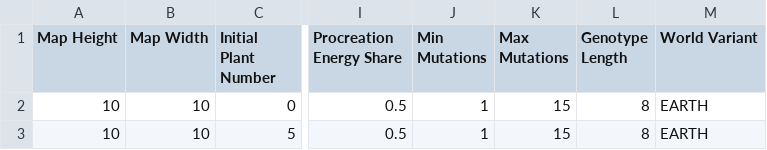
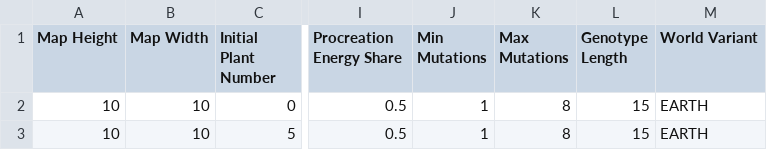
Before and after one commit to UnluckySiata/po-projekt-1, a CSV file: src/main/resources/config.csv, drawn as a sheet; only a part is shown, gaps mark what is left out; the diff names each change by its address in the sheet, - before the commit and + after, or states it on an @@ line.

Commit message:
Fixed sample config
(min mutations <= max mutations (!))

```diff
--- a/src/main/resources/config.csv
+++ b/src/main/resources/config.csv
-K2:K3 (Max Mutations): 15
+K2:K3 (Max Mutations): 8
-L2:L3 (Genotype Length): 8
+L2:L3 (Genotype Length): 15
```
